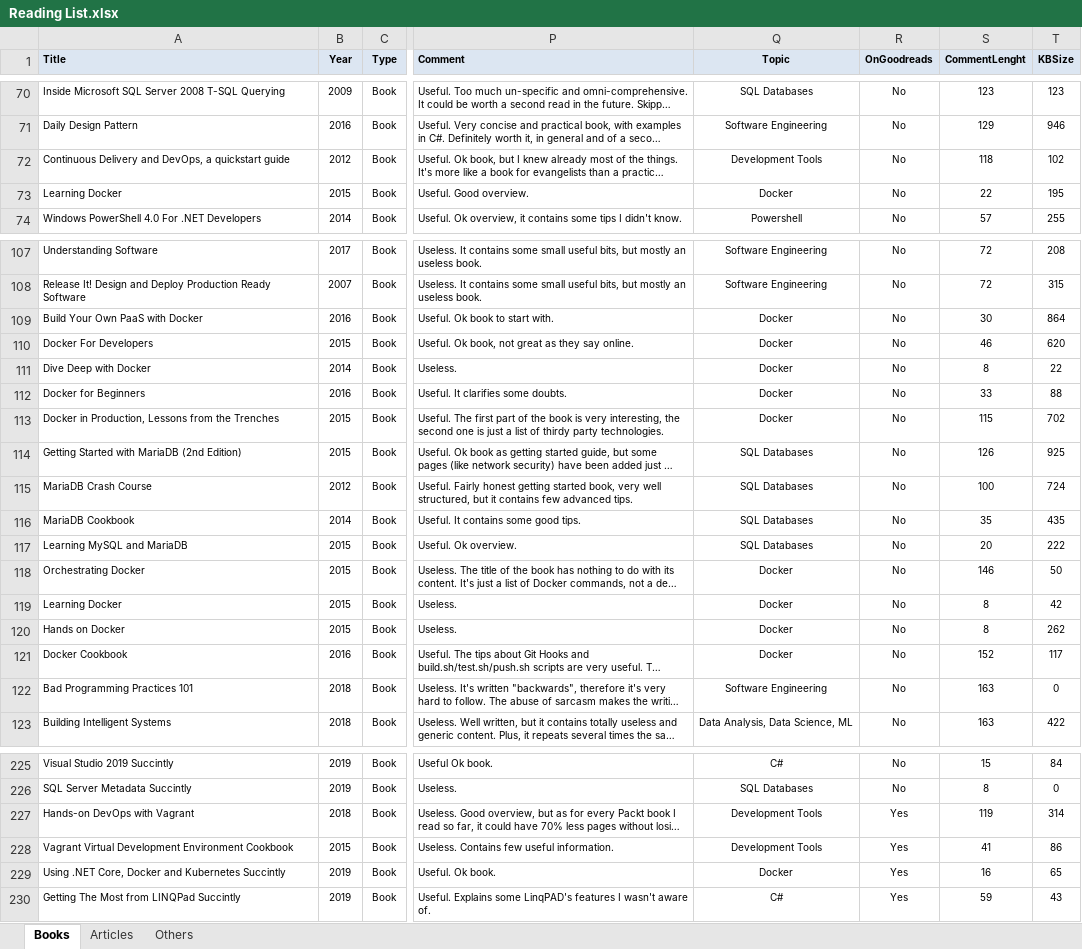
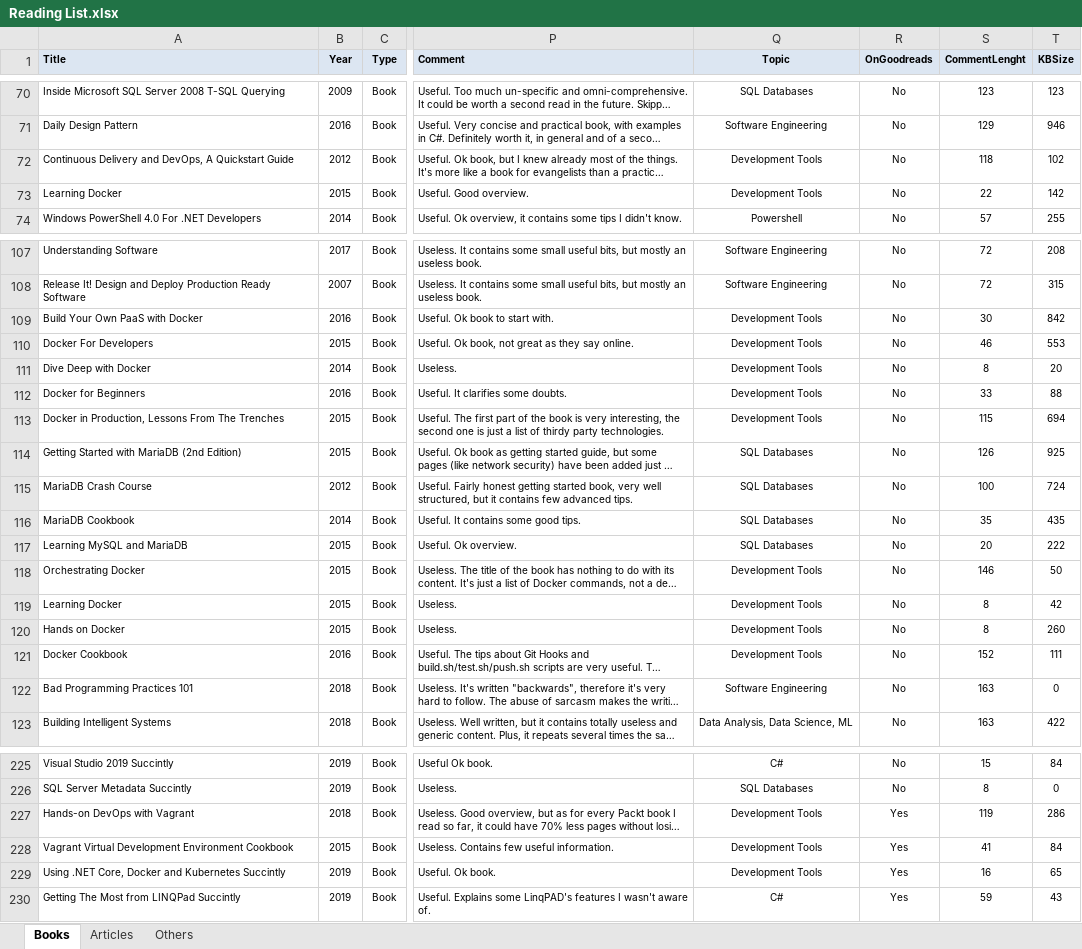
Before and after one commit to numbworks/nwreadinglist, an Excel workbook: data/Reading List.xlsx, sheet Books, drawn as a sheet; only a part is shown, gaps mark what is left out; long unchanged cells end in …; values as stored, in another font and other column widths than the file's, no borders; the diff covers the shown part only; the diff names each change by its address in the sheet, - before the commit and + after, or states it on an @@ line.

Commit message:
#47 Reading List: updated to 2025-11-11.

```diff
--- a/data/Reading List.xlsx (sheet Books)
+++ b/data/Reading List.xlsx (sheet Books)
-A72 (Title): …and DevOps, a quickstart guide
+A72 (Title): …and DevOps, A Quickstart Guide
-Q73 (Topic): Docker
+Q73 (Topic): Development Tools
-T73 (KBSize): 195
+T73 (KBSize): 142
-Q109:Q113 (Topic): Docker
+Q109:Q113 (Topic): Development Tools
-T109 (KBSize): 864
+T109 (KBSize): 842
-T110 (KBSize): 620
+T110 (KBSize): 553
-T111 (KBSize): 22
+T111 (KBSize): 20
-A113 (Title): …Production, Lessons from the Trenches
+A113 (Title): …Production, Lessons From The Trenches
-T113 (KBSize): 702
+T113 (KBSize): 694
-Q118:Q121 (Topic): Docker
+Q118:Q121 (Topic): Development Tools
-T120 (KBSize): 262
+T120 (KBSize): 260
-T121 (KBSize): 117
+T121 (KBSize): 111
-T227 (KBSize): 314
+T227 (KBSize): 286
-T228 (KBSize): 86
+T228 (KBSize): 84
-Q229 (Topic): Docker
+Q229 (Topic): Development Tools
```
Also changed, not shown: 5 edited cells elsewhere in this sheet.
